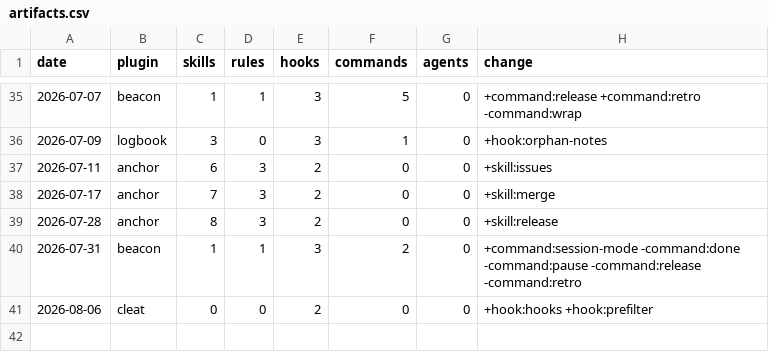
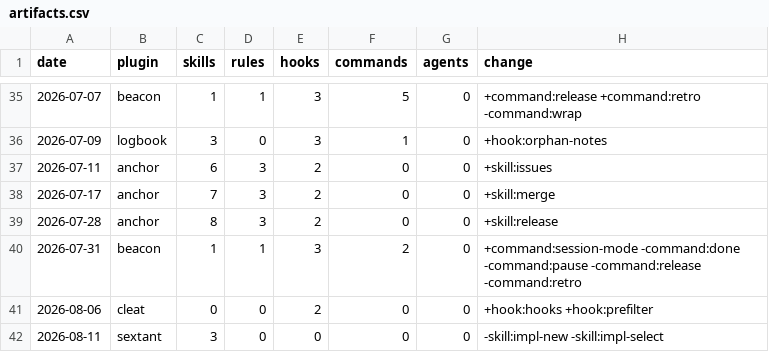
Before and after one commit to chris-peterson/claude-marketplace, a CSV file: suite/artifacts.csv, drawn as a sheet; only a part is shown, gaps mark what is left out.

```diff
--- a/suite/artifacts.csv
+++ b/suite/artifacts.csv
@@ -41 +41,2 @@ date,plugin,skills,rules,hooks,commands,agents,change
 2026-08-06,cleat,0,0,2,0,0,+hook:hooks +hook:prefilter
+2026-08-11,sextant,3,0,0,0,0,-skill:impl-new -skill:impl-select
```
